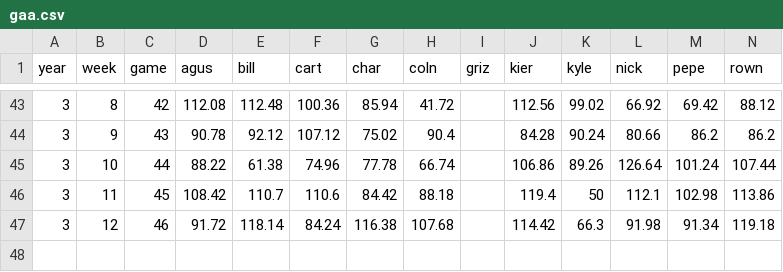
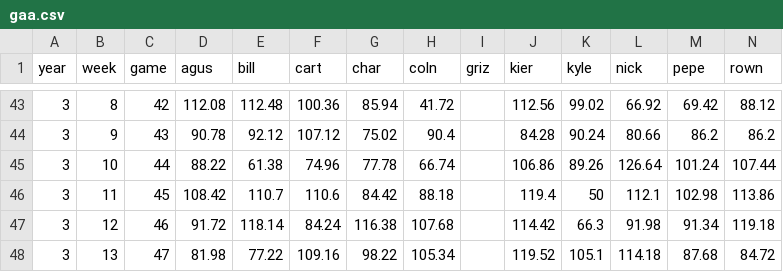
Before and after one commit to k5cents/k5cents.github.io, a CSV file: GAA/gaa.csv, drawn as a sheet; only a part is shown, gaps mark what is left out; the diff names each change by its address in the sheet, - before the commit and + after, or states it on an @@ line.

Commit message:
Added week 13

```diff
--- a/GAA/gaa.csv
+++ b/GAA/gaa.csv
+row 48: 3 | 13 | 47 | 81.98 | 77.22 | 109.16 | 98.22 | 105.34 |  | 119.52 | 105.1 | 114.18 | 87.68 | 84.72
```
